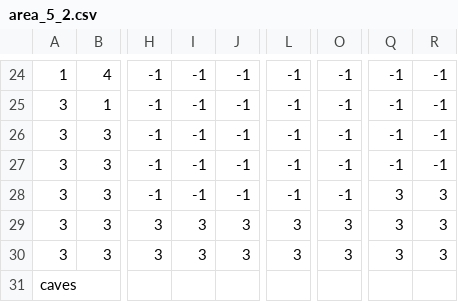
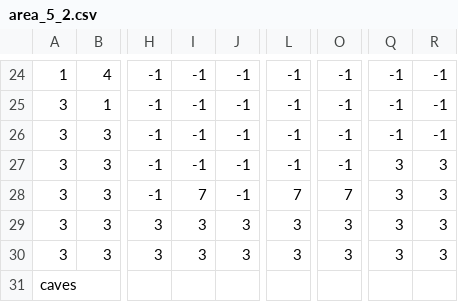
Before and after one commit to jupiterio/girl, a CSV file: assets/maps/area_5_2.csv, drawn as a sheet; only a part is shown, gaps mark what is left out; the diff names each change by its address in the sheet, - before the commit and + after, or states it on an @@ line.

```diff
--- a/assets/maps/area_5_2.csv
+++ b/assets/maps/area_5_2.csv
-Q27: -1
+Q27: 3
-R27: -1
+R27: 3
-I28: -1
+I28: 7
-L28: -1
+L28: 7
-O28: -1
+O28: 7
```
Also changed, not shown: assets/maps/area_2_2.csv, assets/maps/area_3_2.csv, 1 other file.
